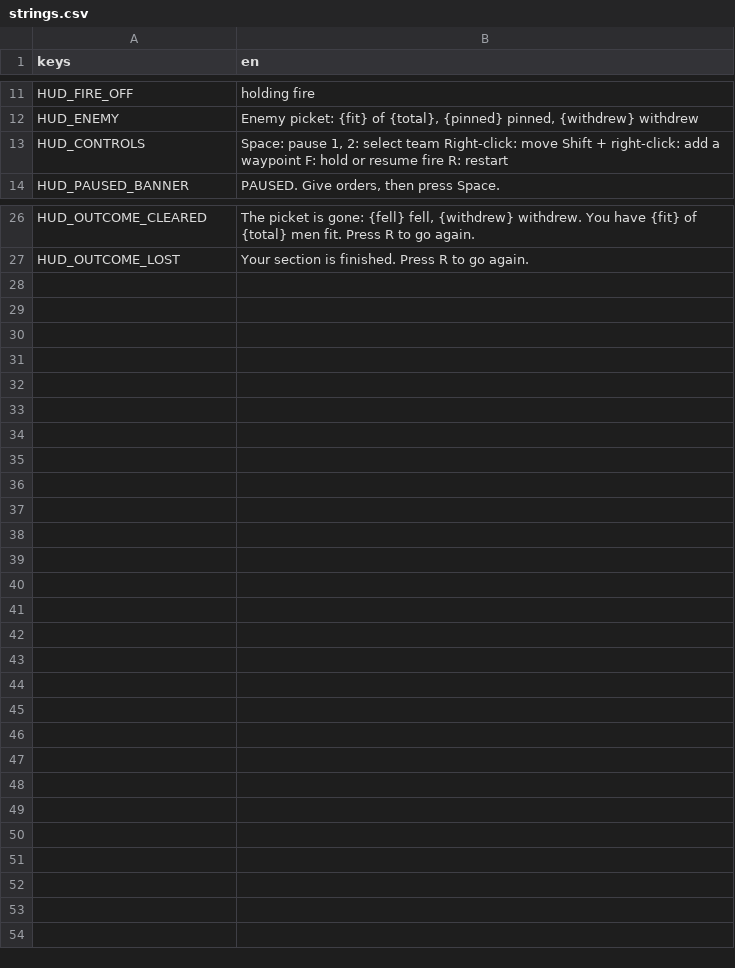
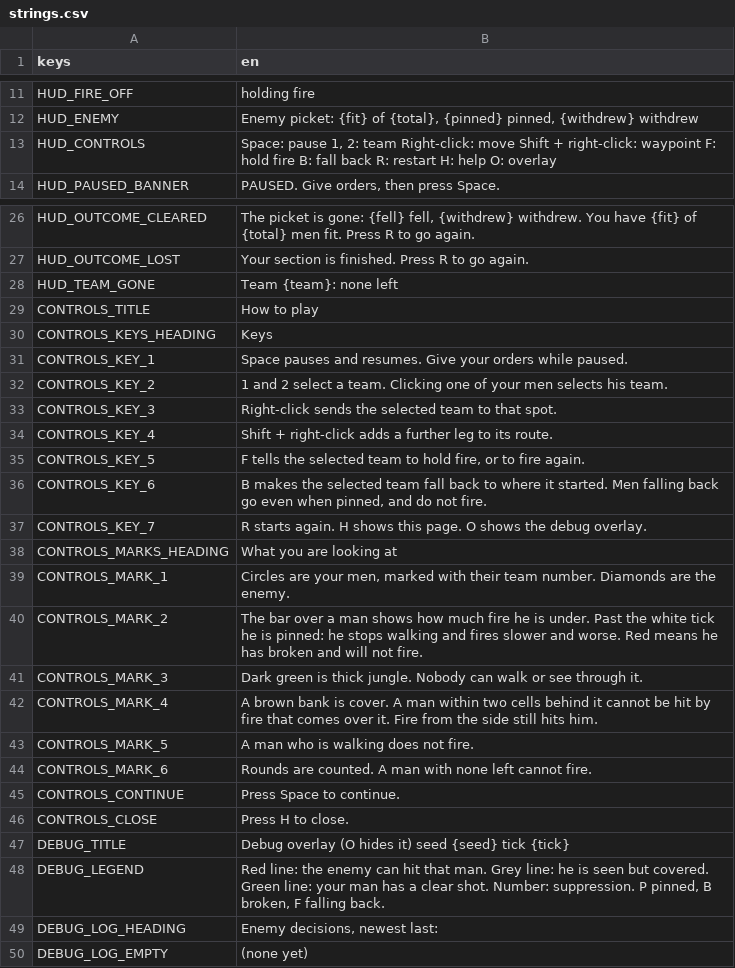
Before and after one commit to amitvgi12/Chindwin, a CSV file: game/locale/strings.csv, drawn as a sheet; only a part is shown, gaps mark what is left out.

```diff
--- a/game/locale/strings.csv
+++ b/game/locale/strings.csv
@@ -12,3 +12,3 @@ HUD_FIRE_OFF,holding fire
 HUD_ENEMY,"Enemy picket: {fit} of {total}, {pinned} pinned, {withdrew} withdrew"
-HUD_CONTROLS,"Space: pause   1, 2: select team   Right-click: move   Shift + right-click: add a waypoint   F: hold or resume fire   R: restart"
+HUD_CONTROLS,"Space: pause   1, 2: team   Right-click: move   Shift + right-click: waypoint   F: hold fire   B: fall back   R: restart   H: help   O: overlay"
 HUD_PAUSED_BANNER,"PAUSED. Give orders, then press Space."
@@ -27 +27,24 @@ HUD_OUTCOME_CLEARED,"The picket is gone: {fell} fell, {withdrew} withdrew. You h
 HUD_OUTCOME_LOST,Your section is finished. Press R to go again.
+HUD_TEAM_GONE,Team {team}: none left
+CONTROLS_TITLE,How to play
+CONTROLS_KEYS_HEADING,Keys
+CONTROLS_KEY_1,Space pauses and resumes. Give your orders while paused.
+CONTROLS_KEY_2,1 and 2 select a team. Clicking one of your men selects his team.
+CONTROLS_KEY_3,Right-click sends the selected team to that spot.
+CONTROLS_KEY_4,Shift + right-click adds a further leg to its route.
+CONTROLS_KEY_5,"F tells the selected team to hold fire, or to fire again."
+CONTROLS_KEY_6,"B makes the selected team fall back to where it started. Men falling back go even when pinned, and do not fire."
+CONTROLS_KEY_7,R starts again. H shows this page. O shows the debug overlay.
+CONTROLS_MARKS_HEADING,What you are looking at
+CONTROLS_MARK_1,"Circles are your men, marked with their team number. Diamonds are the enemy."
+CONTROLS_MARK_2,The bar over a man shows how much fire he is under. Past the white tick he is pinned: he stops walking and fires slower and worse. Red means he has broken and will not fire.
+CONTROLS_MARK_3,Dark green is thick jungle. Nobody can walk or see through it.
+CONTROLS_MARK_4,A brown bank is cover. A man within two cells behind it cannot be hit by fire that comes over it. Fire from the side still hits him.
+CONTROLS_MARK_5,A man who is walking does not fire.
+CONTROLS_MARK_6,Rounds are counted. A man with none left cannot fire.
+CONTROLS_CONTINUE,Press Space to continue.
+CONTROLS_CLOSE,Press H to close.
+DEBUG_TITLE,Debug overlay (O hides it)   seed {seed}   tick {tick}
+DEBUG_LEGEND,"Red line: the enemy can hit that man. Grey line: he is seen but covered. Green line: your man has a clear shot. Number: suppression. P pinned, B broken, F falling back."
+DEBUG_LOG_HEADING,"Enemy decisions, newest last:"
+DEBUG_LOG_EMPTY,(none yet)
```
Also changed, not shown: 22 other files.
